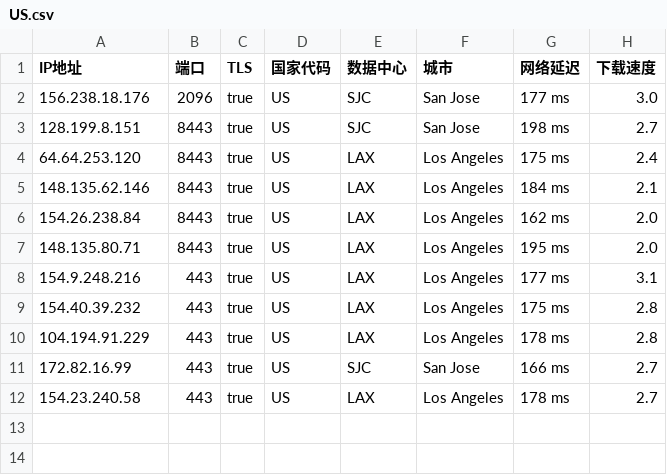
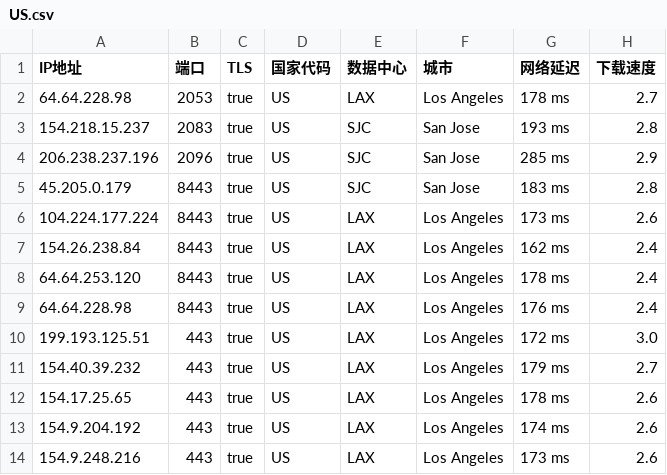
Before and after one commit to chuansuodiqiu/DownlodKV, a CSV file: US.csv, drawn as a sheet.

```diff
--- a/US.csv
+++ b/US.csv
@@ -1,12 +1,14 @@
 IP地址,端口,TLS,国家代码,数据中心,城市,网络延迟,下载速度
-156.238.18.176,2096,true,US,SJC,San Jose,177 ms,3.0
-128.199.8.151,8443,true,US,SJC,San Jose,198 ms,2.7
-64.64.253.120,8443,true,US,LAX,Los Angeles,175 ms,2.4
-148.135.62.146,8443,true,US,LAX,Los Angeles,184 ms,2.1
-154.26.238.84,8443,true,US,LAX,Los Angeles,162 ms,2.0
-148.135.80.71,8443,true,US,LAX,Los Angeles,195 ms,2.0
-154.9.248.216,443,true,US,LAX,Los Angeles,177 ms,3.1
-154.40.39.232,443,true,US,LAX,Los Angeles,175 ms,2.8
-104.194.91.229,443,true,US,LAX,Los Angeles,178 ms,2.8
-172.82.16.99,443,true,US,SJC,San Jose,166 ms,2.7
-154.23.240.58,443,true,US,LAX,Los Angeles,178 ms,2.7
+64.64.228.98,2053,true,US,LAX,Los Angeles,178 ms,2.7
+154.218.15.237,2083,true,US,SJC,San Jose,193 ms,2.8
+206.238.237.196,2096,true,US,SJC,San Jose,285 ms,2.9
+45.205.0.179,8443,true,US,SJC,San Jose,183 ms,2.8
+104.224.177.224,8443,true,US,LAX,Los Angeles,173 ms,2.6
+154.26.238.84,8443,true,US,LAX,Los Angeles,162 ms,2.4
+64.64.253.120,8443,true,US,LAX,Los Angeles,178 ms,2.4
+64.64.228.98,8443,true,US,LAX,Los Angeles,176 ms,2.4
+199.193.125.51,443,true,US,LAX,Los Angeles,172 ms,3.0
+154.40.39.232,443,true,US,LAX,Los Angeles,179 ms,2.7
+154.17.25.65,443,true,US,LAX,Los Angeles,178 ms,2.6
+154.9.204.192,443,true,US,LAX,Los Angeles,174 ms,2.6
+154.9.248.216,443,true,US,LAX,Los Angeles,173 ms,2.6
```
Also changed, not shown: JP.csv, 4 other files.
